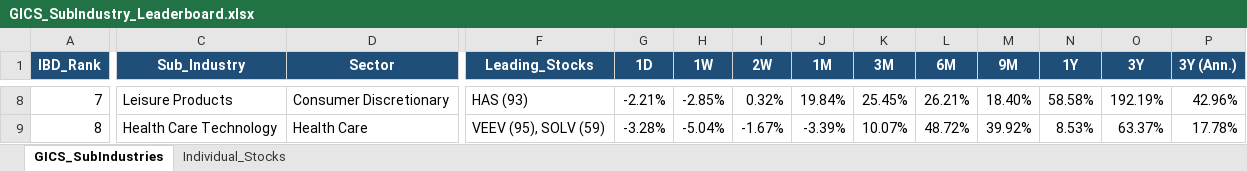
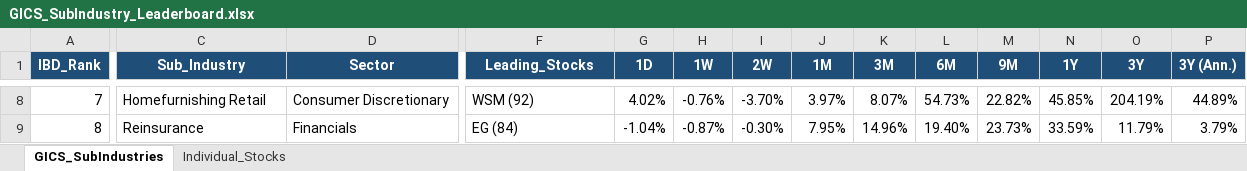
Before and after one commit to Jamesssurfer/GICS-Tracker, an Excel workbook: GICS_SubIndustry_Leaderboard.xlsx, sheet GICS_SubIndustries, drawn as a sheet; only a part is shown, gaps mark what is left out; values as stored, in another font and other column widths than the file's, no borders; the diff covers the shown part only; the diff names each change by its address in the sheet, - before the commit and + after, or states it on an @@ line.

Commit message:
Auto-update: S&P 500 GICS Sub-Industry RS Leaderboard (2026-11-18)

```diff
--- a/GICS_SubIndustry_Leaderboard.xlsx (sheet GICS_SubIndustries)
+++ b/GICS_SubIndustry_Leaderboard.xlsx (sheet GICS_SubIndustries)
-C8 (Sub_Industry): Leisure Products
+C8 (Sub_Industry): Homefurnishing Retail
-F8 (Leading_Stocks): HAS (93)
+F8 (Leading_Stocks): WSM (92)
-G8 (1D): -2.21%
+G8 (1D): 4.02%
-H8 (1W): -2.85%
+H8 (1W): -0.76%
-I8 (2W): 0.32%
+I8 (2W): -3.70%
-J8 (1M): 19.84%
+J8 (1M): 3.97%
-K8 (3M): 25.45%
+K8 (3M): 8.07%
-L8 (6M): 26.21%
+L8 (6M): 54.73%
-M8 (9M): 18.40%
+M8 (9M): 22.82%
-N8 (1Y): 58.58%
+N8 (1Y): 45.85%
-O8 (3Y): 192.19%
+O8 (3Y): 204.19%
-P8 (3Y (Ann.)): 42.96%
+P8 (3Y (Ann.)): 44.89%
-C9 (Sub_Industry): Health Care Technology
+C9 (Sub_Industry): Reinsurance
-D9 (Sector): Health Care
+D9 (Sector): Financials
-F9 (Leading_Stocks): VEEV (95), SOLV (59)
+F9 (Leading_Stocks): EG (84)
-G9 (1D): -3.28%
+G9 (1D): -1.04%
-H9 (1W): -5.04%
+H9 (1W): -0.87%
-I9 (2W): -1.67%
+I9 (2W): -0.30%
-J9 (1M): -3.39%
+J9 (1M): 7.95%
-K9 (3M): 10.07%
+K9 (3M): 14.96%
-L9 (6M): 48.72%
+L9 (6M): 19.40%
-M9 (9M): 39.92%
+M9 (9M): 23.73%
-N9 (1Y): 8.53%
+N9 (1Y): 33.59%
-O9 (3Y): 63.37%
+O9 (3Y): 11.79%
-P9 (3Y (Ann.)): 17.78%
+P9 (3Y (Ann.)): 3.79%
```
Also changed, not shown: 1679 edited cells elsewhere in this sheet, sheet Individual_Stocks.
